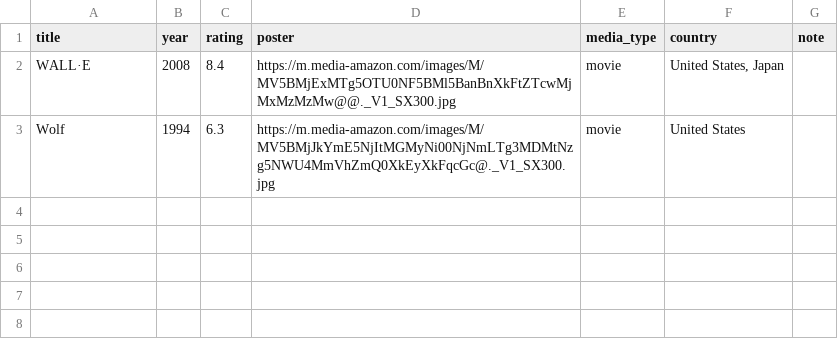
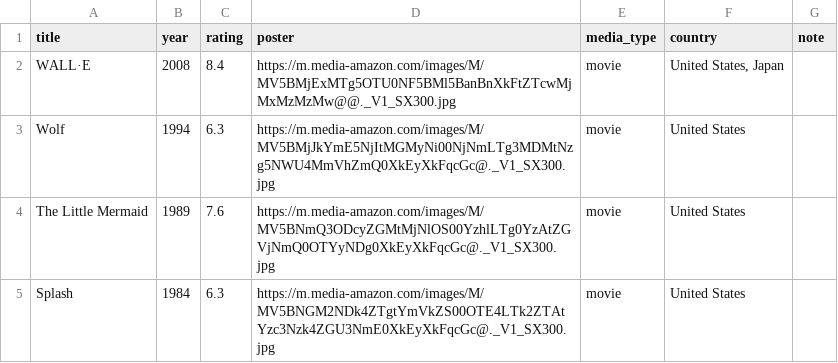
Before and after one commit to Jon-MarkHampson/Movie-Project-2, a CSV file: data/Jon-Mark-movies.csv, drawn as a sheet; the diff names each change by its address in the sheet, - before the commit and + after, or states it on an @@ line.

```diff
--- a/data/Jon-Mark-movies.csv
+++ b/data/Jon-Mark-movies.csv
+row 4: The Little Mermaid | 1989 | 7.6 | https://m.media-amazon.com/images/M/MV5BNmQ3ODcyZGMtMjNlOS00YzhlLTg0YzAtZGVjNmQ0OTYyNDg0XkEyXkFqcGc@._V1_SX300.jpg | movie | United States
+row 5: Splash | 1984 | 6.3 | https://m.media-amazon.com/images/M/MV5BNGM2NDk4ZTgtYmVkZS00OTE4LTk2ZTAtYzc3Nzk4ZGU3NmE0XkEyXkFqcGc@._V1_SX300.jpg | movie | United States
```
Also changed, not shown: 1 other file.
